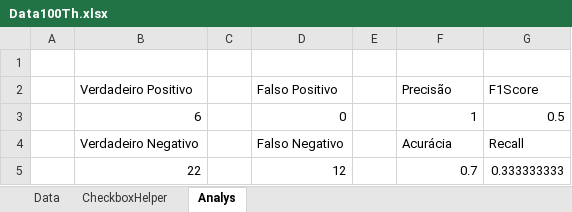
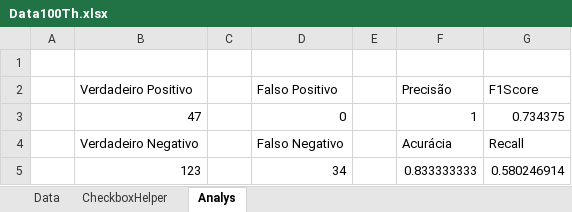
Before and after one commit to The-Icaro/CyberSecurityCheck, an Excel workbook: Data/Data100Th.xlsx, sheet Analys, drawn as a sheet; values as stored, in another font and other column widths than the file's, no borders; charts and pictures not drawn; removed rows and columns are numbered as before the commit, all else as after; the diff names each change by its address in the sheet, - before the commit and + after, or states it on an @@ line.

```diff
--- a/Data/Data100Th.xlsx (sheet Analys)
+++ b/Data/Data100Th.xlsx (sheet Analys)
-B3: 6
+B3: 47
-G3: 0.5
+G3: 0.734375
-row 5:  | 22 |  | 12 |  | 0.7 | 0.333333333
+row 5:  | 123 |  | 34 |  | 0.833333333 | 0.580246914
```
Also changed, not shown: sheet Data, charts or pictures, Data/Data60Th.xlsx, Data/Data62Th.xlsx, 20 other files.
